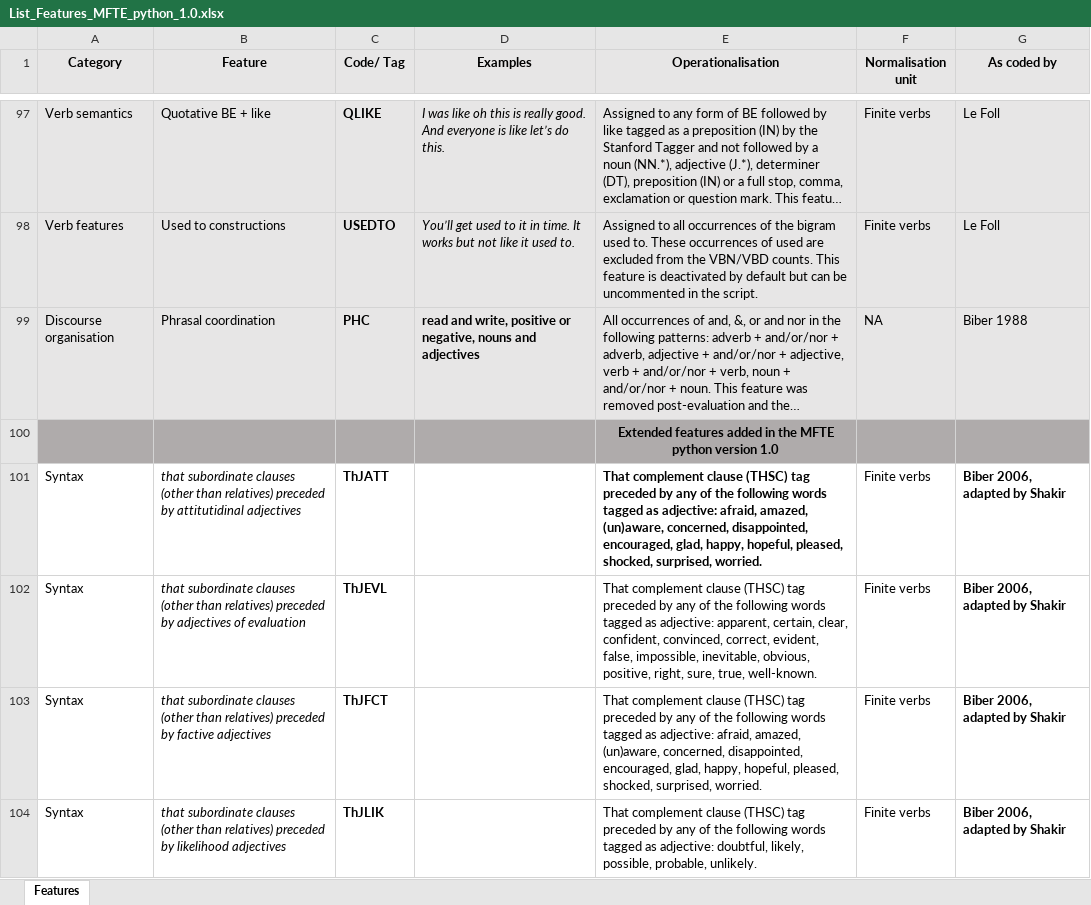
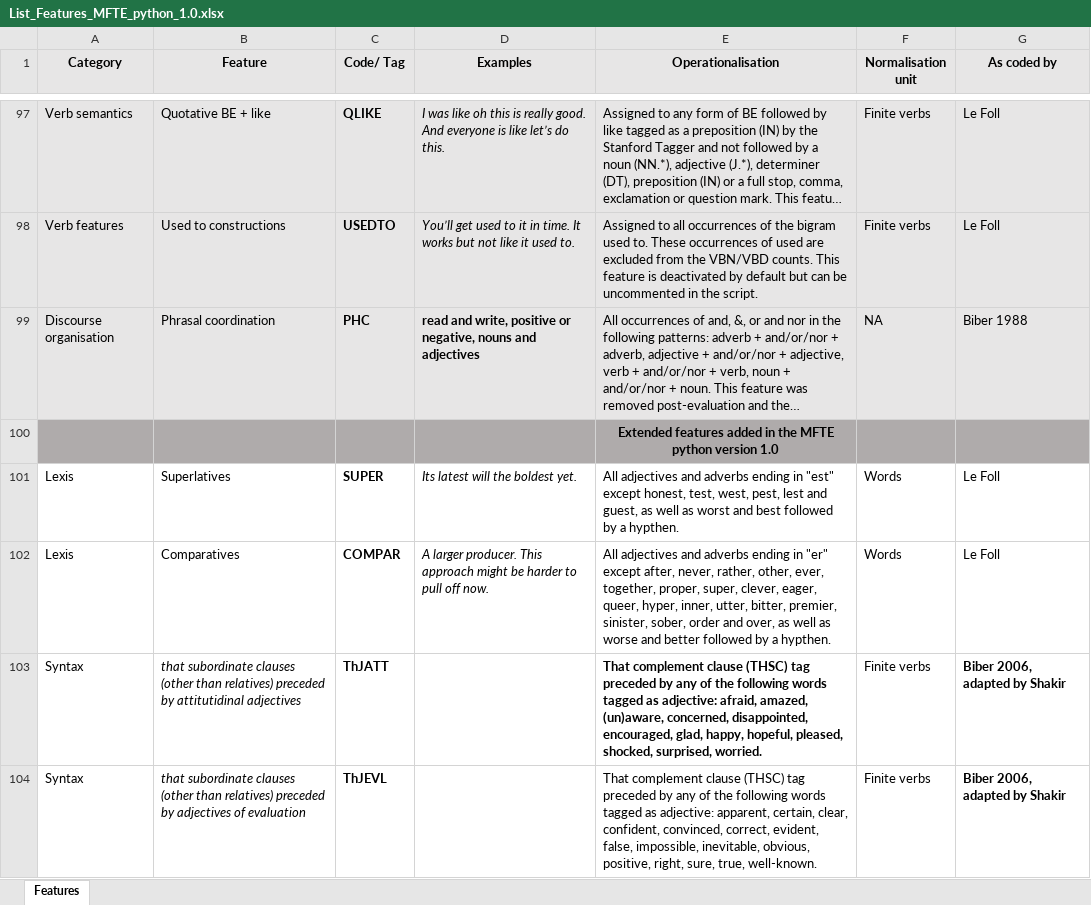
Before and after one commit to mshakirDr/MFTE, an Excel workbook: List_Features_MFTE_python_1.0.xlsx, sheet Features, drawn as a sheet; only a part is shown, gaps mark what is left out; the shorter side is filled out with more unchanged rows; long unchanged cells end in …; values as stored, in another font and other column widths than the file's, no borders; charts and pictures and table styles not drawn; the diff names each change by its address in the sheet, - before the commit and + after, or states it on an @@ line.

Commit message:
Added COMPAR and SUPER to Excel table
Also made a minor change to compar and super regex

```diff
--- a/List_Features_MFTE_python_1.0.xlsx (sheet Features)
+++ b/List_Features_MFTE_python_1.0.xlsx (sheet Features)
+row 101: Lexis | Superlatives | SUPER | Its latest will the boldest yet. | All adjectives and adverbs ending in "est" except honest, test, west, pest, lest and guest, as well as worst and best followed by a hypthen. | Words | Le Foll
+row 102: Lexis | Comparatives | COMPAR | A larger producer. This approach might be harder to pull off now. | All adjectives and adverbs ending in "er" except after, never, rather, other, ever, together, proper, super, clever, eager, queer, hyper, inner, utter, bitter, premier, sinister, sober, order and over, as well as worse and better followed by a hypthen. | Words | Le Foll
```
Also changed, not shown: 14 other files.
